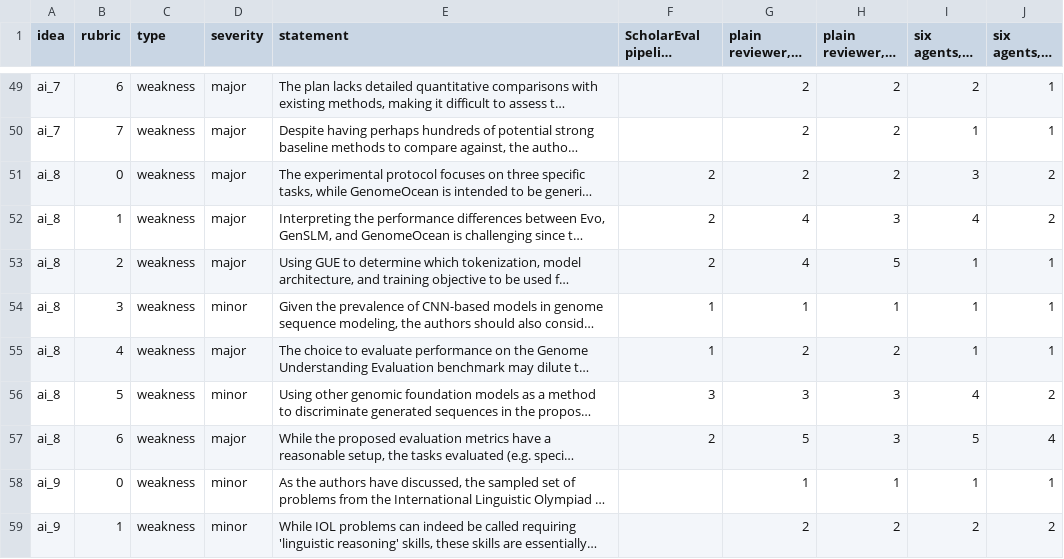
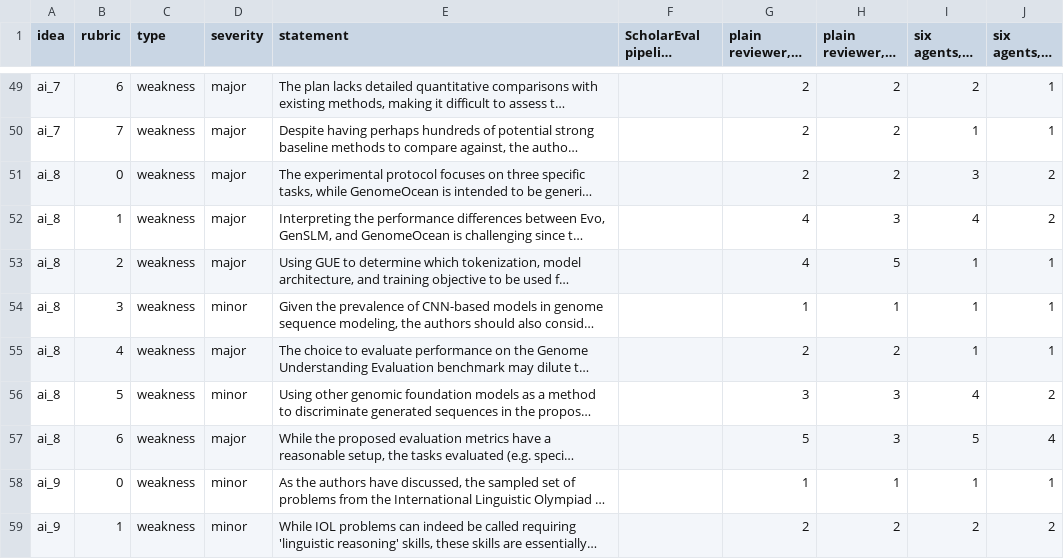
Before and after one commit to VijayBalajiN/scholareval-qwen-soundness, a CSV file: comparison/per_rubric_scores.csv, drawn as a sheet; only a part is shown, gaps mark what is left out; long unchanged cells end in …; the diff names each change by its address in the sheet, - before the commit and + after, or states it on an @@ line.

```diff
--- a/comparison/per_rubric_scores.csv
+++ b/comparison/per_rubric_scores.csv
-F51:F53 (ScholarEval pipeline (theirs)): 2
+F51:F53 (ScholarEval pipeline (theirs)): (empty)
-F54:F55 (ScholarEval pipeline (theirs)): 1
+F54:F55 (ScholarEval pipeline (theirs)): (empty)
-F56 (ScholarEval pipeline (theirs)): 3
+F56 (ScholarEval pipeline (theirs)): (empty)
-F57 (ScholarEval pipeline (theirs)): 2
+F57 (ScholarEval pipeline (theirs)): (empty)
```
Also changed, not shown: 9 other files.
